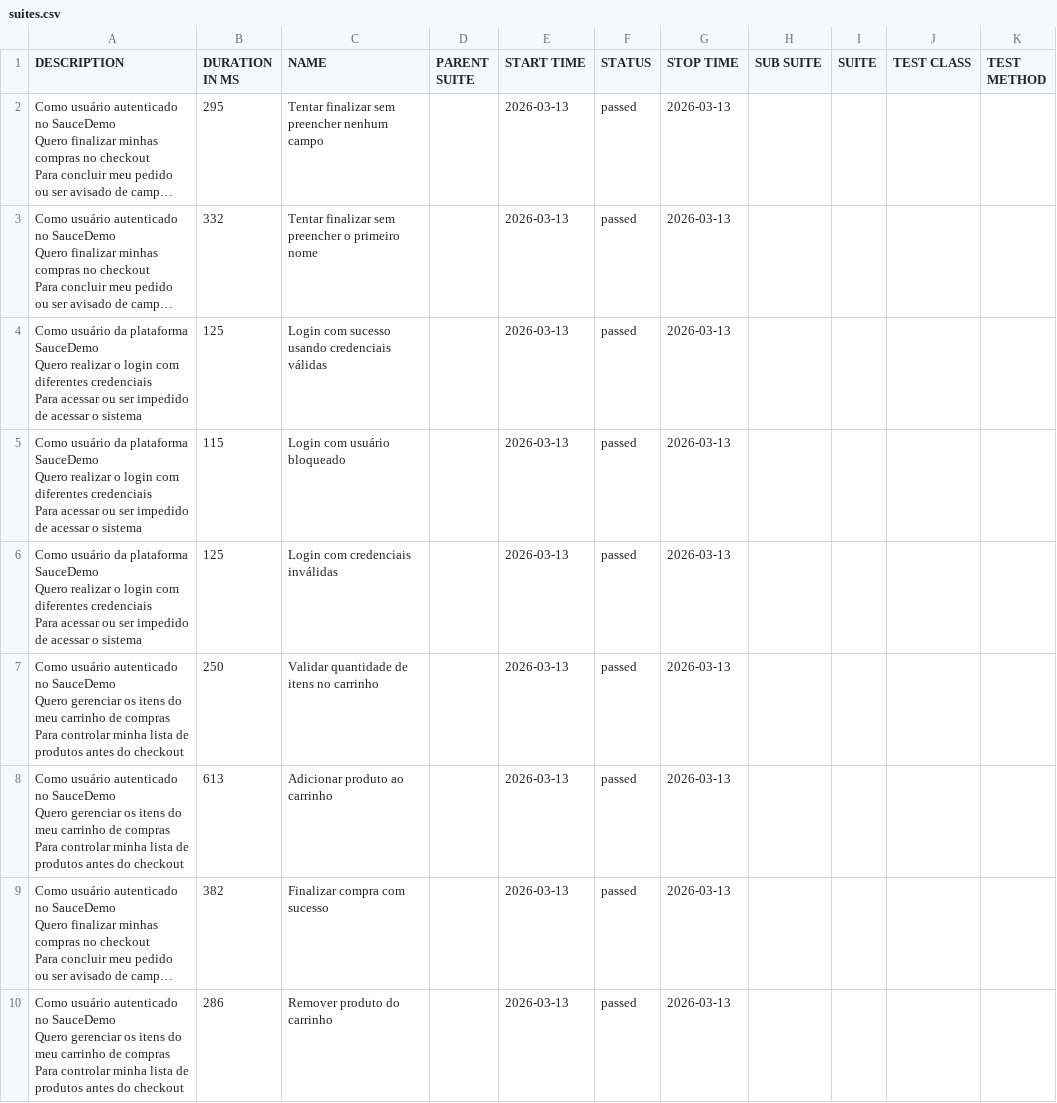
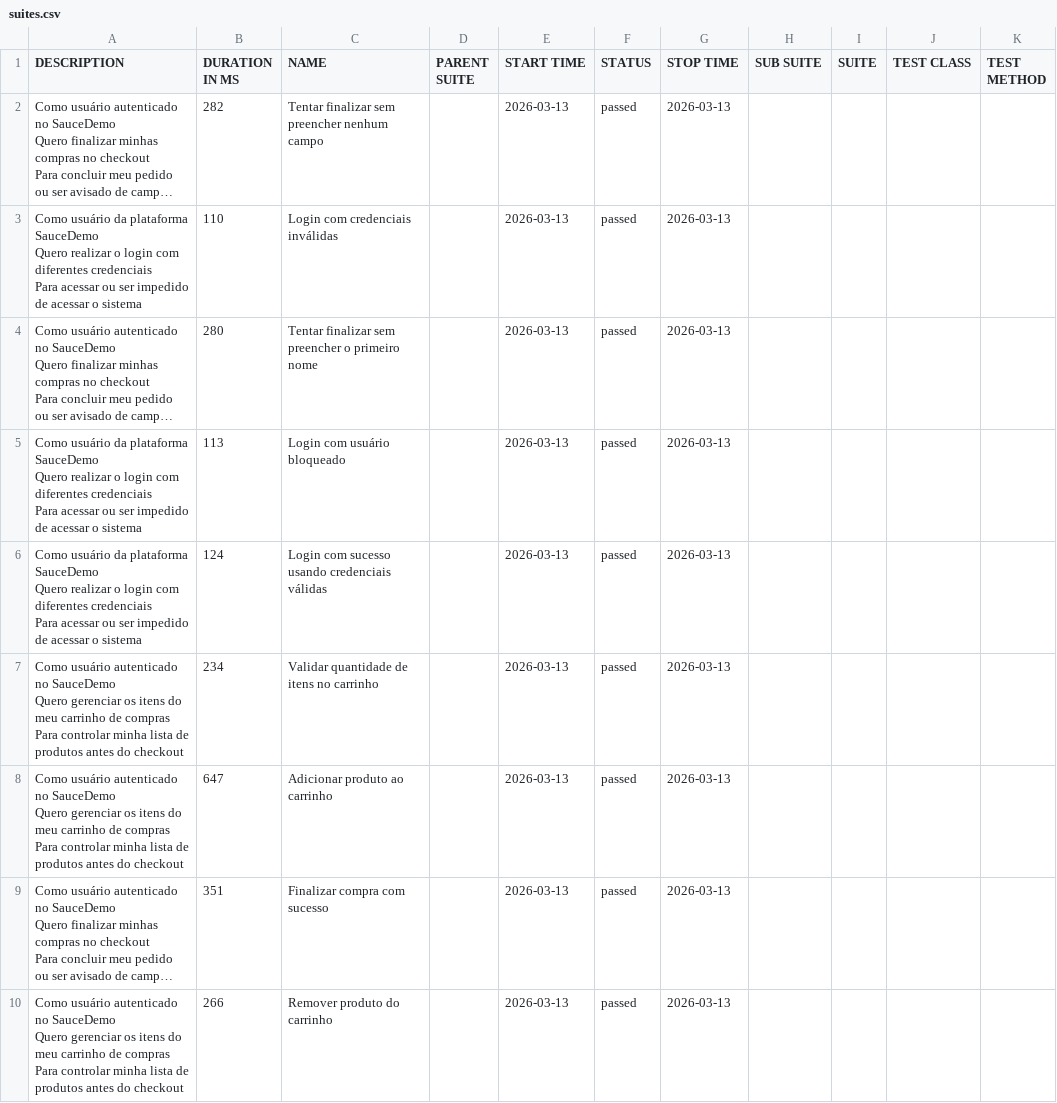
Before and after one commit to tomgunners/test-automation-monorepo, a CSV file: allure-report/data/suites.csv, drawn as a sheet; long unchanged cells end in …; removed rows and columns are numbered as before the commit, all else as after; ↵ is a line break in a cell; the diff names each change by its address in the sheet, - before the commit and + after, or states it on an @@ line.

```diff
--- a/allure-report/data/suites.csv
+++ b/allure-report/data/suites.csv
-B2 (DURATION IN MS): 295
+B2 (DURATION IN MS): 282
+row 3: Como usuário da plataforma SauceDemo ↵ Quero realizar o login com diferentes credenciais ↵ Para acessar ou ser impedido de acessar o sistema | 110 | Login com credenciais inválidas |  | 2026-03-13 | passed | 2026-03-13
-B4 (DURATION IN MS): 332
+B4 (DURATION IN MS): 280
-row 4: Como usuário da plataforma SauceDemo ↵ Quero realizar o login com diferentes credenciais ↵ Para acessar ou ser impedido de acessar o sistema | 125 | Login com sucesso usando credenciais válidas |  | 2026-03-13 | passed | 2026-03-13
-B5 (DURATION IN MS): 115
+B5 (DURATION IN MS): 113
-B6 (DURATION IN MS): 125
+B6 (DURATION IN MS): 124
-C6 (NAME): Login com credenciais inválidas
+C6 (NAME): Login com sucesso usando credenciais válidas
-B7 (DURATION IN MS): 250
+B7 (DURATION IN MS): 234
-B8 (DURATION IN MS): 613
+B8 (DURATION IN MS): 647
-B9 (DURATION IN MS): 382
+B9 (DURATION IN MS): 351
-B10 (DURATION IN MS): 286
+B10 (DURATION IN MS): 266
```
Also changed, not shown: 32 other files.
